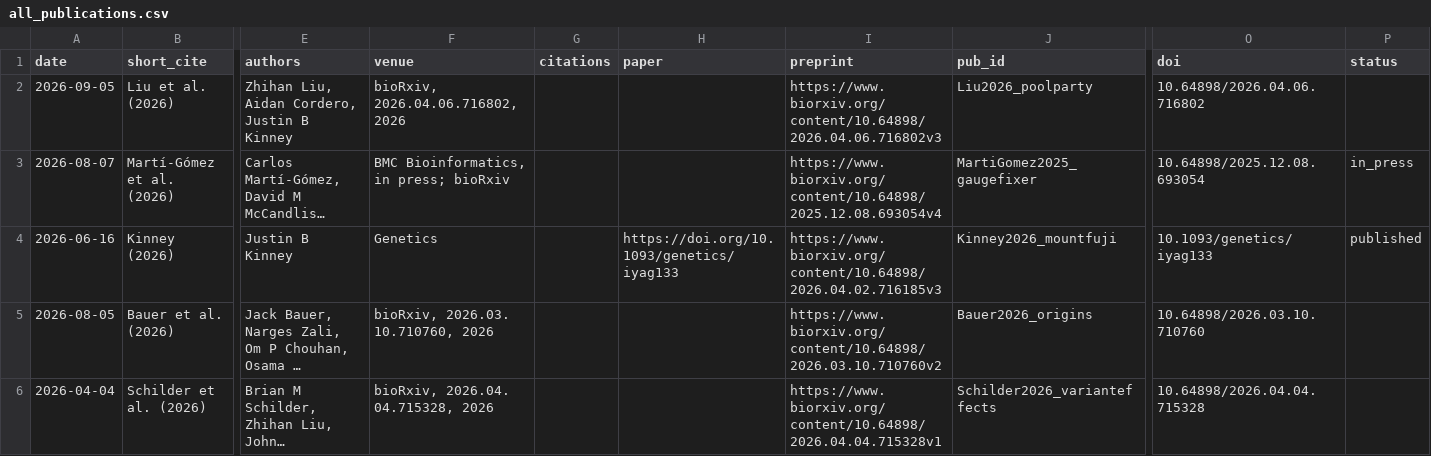
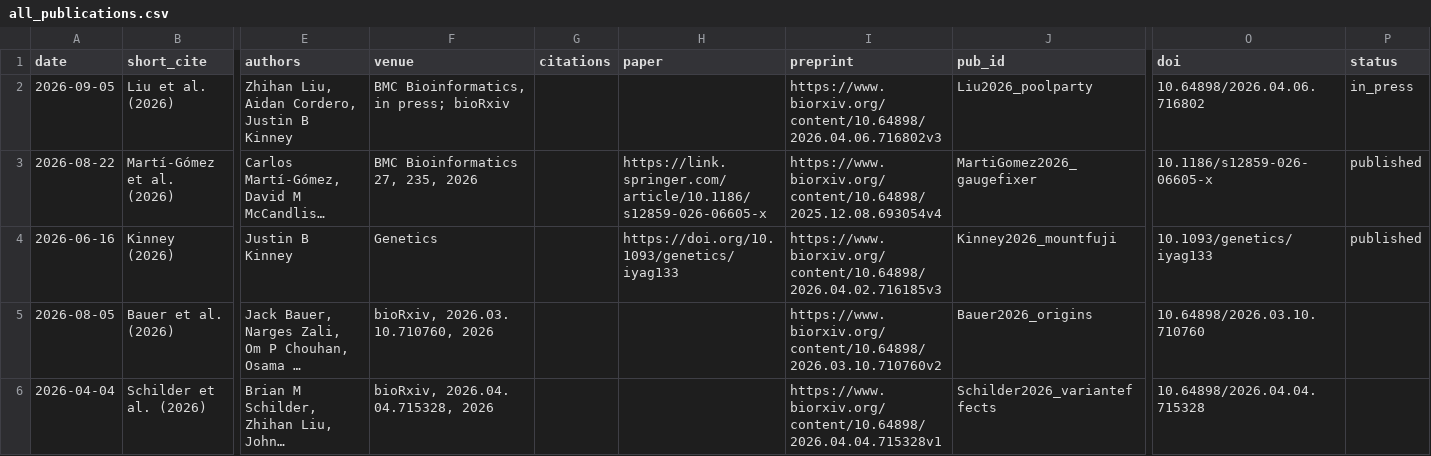
Before and after one commit to jbkinney/jbkinney.github.io, a CSV file: backend/all_publications.csv, drawn as a sheet; only a part is shown, gaps mark what is left out; long unchanged cells end in …; the diff names each change by its address in the sheet, - before the commit and + after, or states it on an @@ line.

Commit message:
GaugeFixer published; PoolParty in press

```diff
--- a/backend/all_publications.csv
+++ b/backend/all_publications.csv
-F2 (venue): bioRxiv, 2026.04.06.716802, 2026
+F2 (venue): BMC Bioinformatics, in press; bioRxiv
-P2 (status): (empty)
+P2 (status): in_press
-A3 (date): 2026-08-07
+A3 (date): 2026-08-22
-F3 (venue): BMC Bioinformatics, in press; bioRxiv
+F3 (venue): BMC Bioinformatics 27, 235, 2026
-H3 (paper): (empty)
+H3 (paper): https://link.springer.com/article/10.1186/s12859-026-06605-x
-J3 (pub_id): MartiGomez2025_gaugefixer
+J3 (pub_id): MartiGomez2026_gaugefixer
-O3 (doi): 10.64898/2025.12.08.693054
+O3 (doi): 10.1186/s12859-026-06605-x
-P3 (status): in_press
+P3 (status): published
```
Also changed, not shown: 2 other files.
